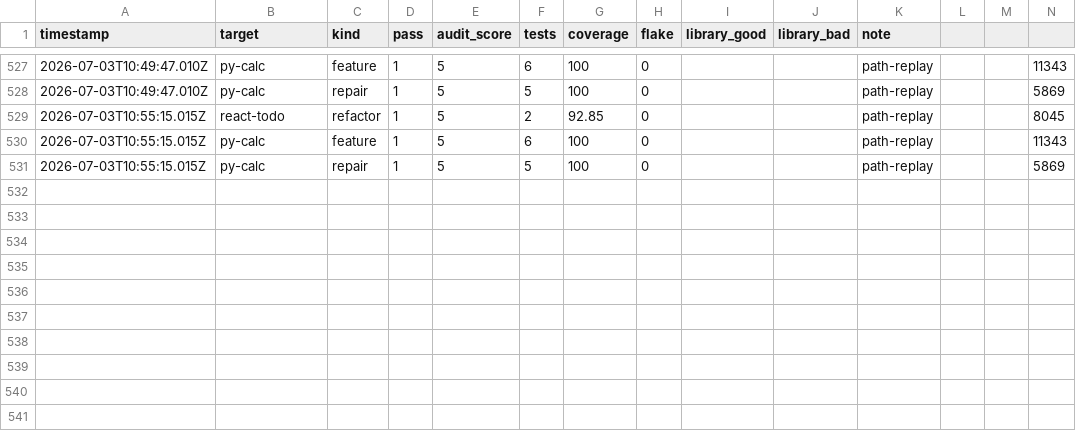
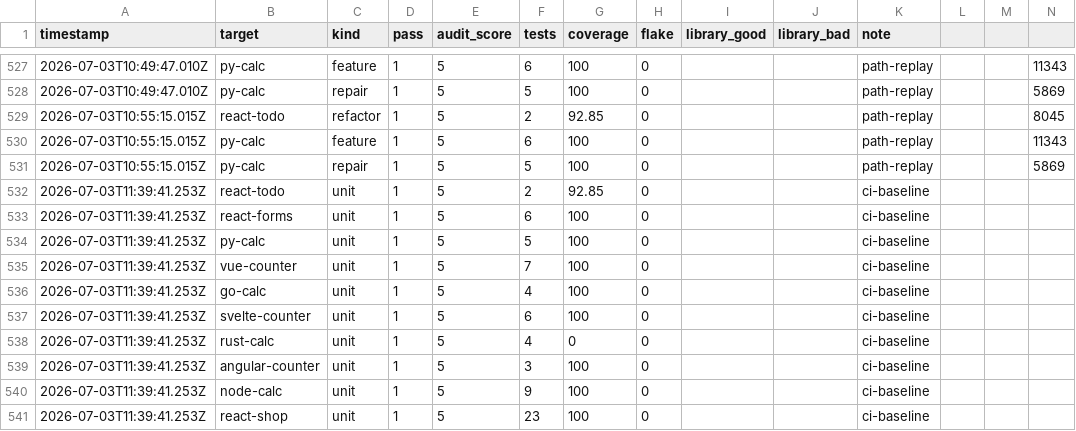
Before and after one commit to MaciekBrzeski/probevane, a CSV file: eval/improvement-log.csv, drawn as a sheet; only a part is shown, gaps mark what is left out; rows hold the shown columns only; the diff names each change by its address in the sheet, - before the commit and + after, or states it on an @@ line.

```diff
--- a/eval/improvement-log.csv
+++ b/eval/improvement-log.csv
+row 532: 2026-07-03T11:39:41.253Z | react-todo | unit | 1 | 5 | 2 | 92.85 | 0 |  |  | ci-baseline
+row 533: 2026-07-03T11:39:41.253Z | react-forms | unit | 1 | 5 | 6 | 100 | 0 |  |  | ci-baseline
+row 534: 2026-07-03T11:39:41.253Z | py-calc | unit | 1 | 5 | 5 | 100 | 0 |  |  | ci-baseline
+row 535: 2026-07-03T11:39:41.253Z | vue-counter | unit | 1 | 5 | 7 | 100 | 0 |  |  | ci-baseline
+row 536: 2026-07-03T11:39:41.253Z | go-calc | unit | 1 | 5 | 4 | 100 | 0 |  |  | ci-baseline
+row 537: 2026-07-03T11:39:41.253Z | svelte-counter | unit | 1 | 5 | 6 | 100 | 0 |  |  | ci-baseline
+row 538: 2026-07-03T11:39:41.253Z | rust-calc | unit | 1 | 5 | 4 | 0 | 0 |  |  | ci-baseline
+row 539: 2026-07-03T11:39:41.253Z | angular-counter | unit | 1 | 5 | 3 | 100 | 0 |  |  | ci-baseline
+row 540: 2026-07-03T11:39:41.253Z | node-calc | unit | 1 | 5 | 9 | 100 | 0 |  |  | ci-baseline
+row 541: 2026-07-03T11:39:41.253Z | react-shop | unit | 1 | 5 | 23 | 100 | 0 |  |  | ci-baseline
```
Also changed, not shown: 1 other file.
